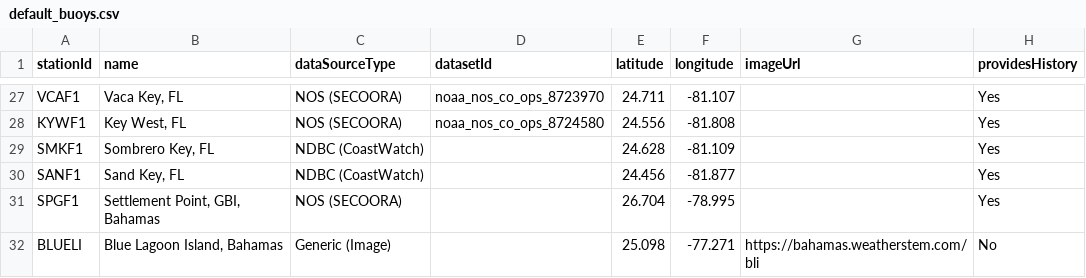
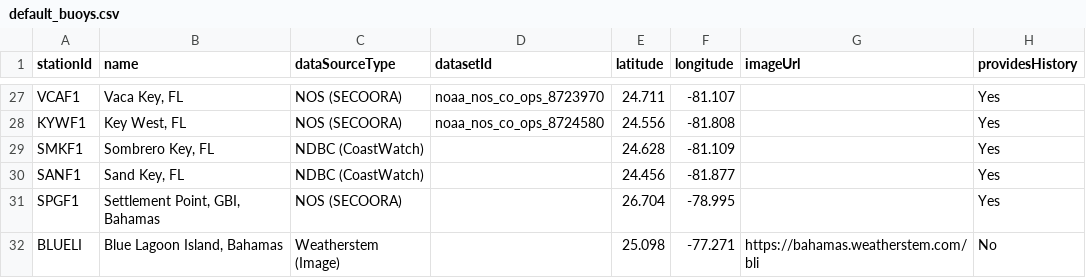
Before and after one commit to jbistis/SailWatchPro-Public, a CSV file: documents/default_buoys.csv, drawn as a sheet; only a part is shown, gaps mark what is left out.

Commit message:
Added Weatherstem image buoy

```diff
--- a/documents/default_buoys.csv
+++ b/documents/default_buoys.csv
@@ -31,2 +31,2 @@ SANF1,"Sand Key, FL",NDBC (CoastWatch),,24.456,-81.877,,Yes
 SPGF1,"Settlement Point, GBI, Bahamas",NOS (SECOORA),,26.704,-78.995,,Yes
-BLUELI,"Blue Lagoon Island, Bahamas",Generic (Image),,25.098,-77.271,https://bahamas.weatherstem.com/bli,No
+BLUELI,"Blue Lagoon Island, Bahamas",Weatherstem (Image),,25.098,-77.271,https://bahamas.weatherstem.com/bli,No
```
Also changed, not shown: 2 other files.
